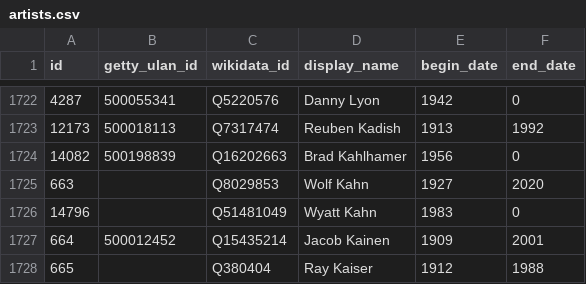
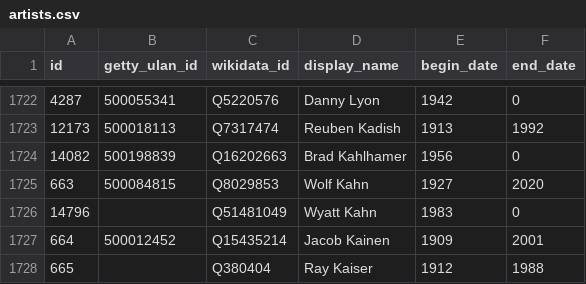
Before and after one commit to whitneymuseum/open-access, a CSV file: artists.csv, drawn as a sheet; only a part is shown, gaps mark what is left out.

```diff
--- a/artists.csv
+++ b/artists.csv
@@ -1724,3 +1724,3 @@ id,getty_ulan_id,wikidata_id,display_name,begin_date,end_date
 14082,500198839,Q16202663,Brad Kahlhamer,1956,0
-663,,Q8029853,Wolf Kahn,1927,2020
+663,500084815,Q8029853,Wolf Kahn,1927,2020
 14796,,Q51481049,Wyatt Kahn,1983,0
```
Also changed, not shown: 1 other file.
